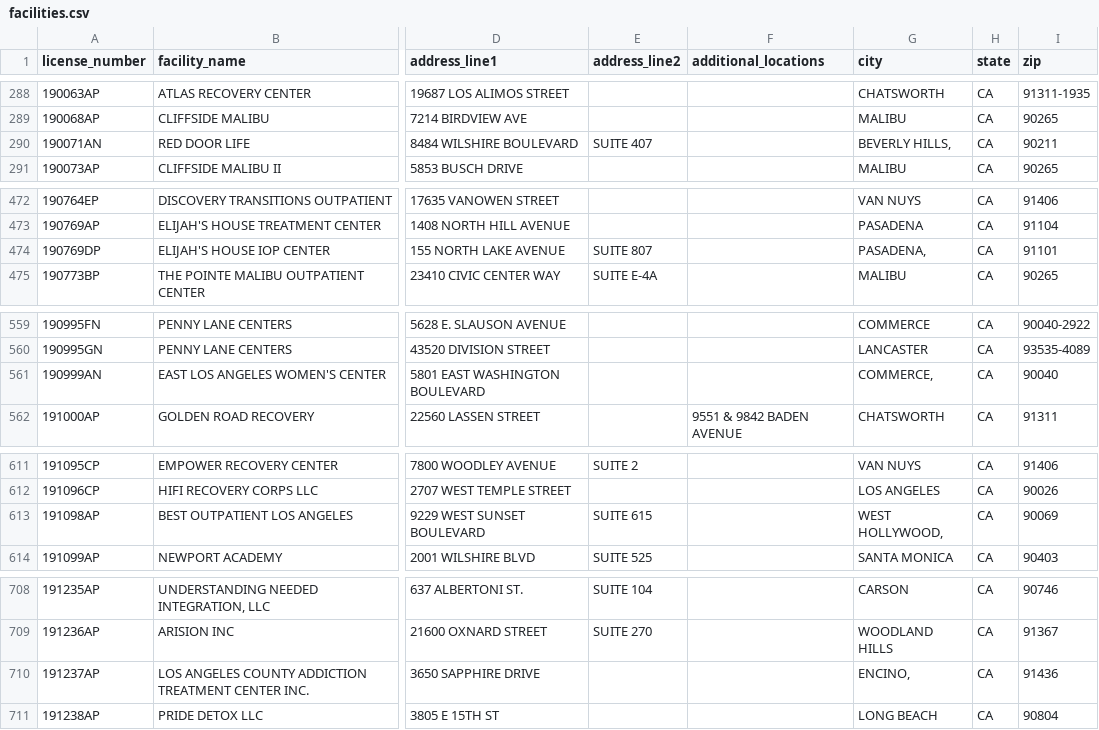
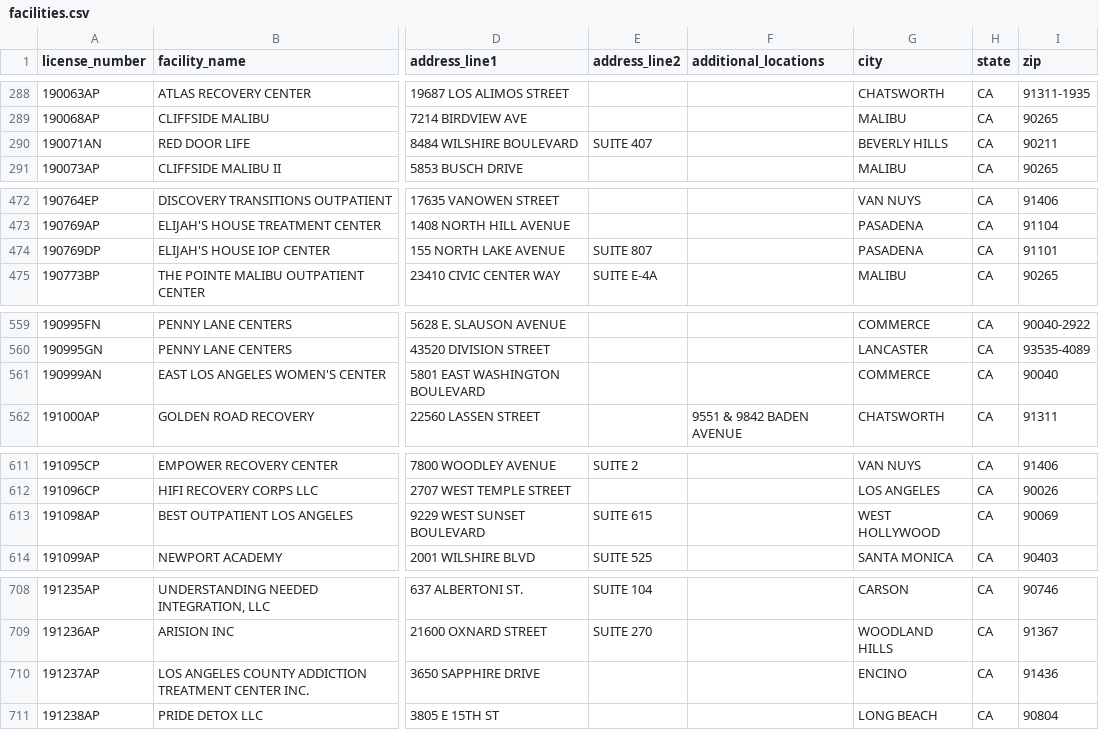
Before and after one commit to bestrehabs/california-treatment-facility-licenses, a CSV file: data/facilities.csv, drawn as a sheet; only a part is shown, gaps mark what is left out; the diff covers the shown part only; the diff names each change by its address in the sheet, - before the commit and + after, or states it on an @@ line.

Commit message:
Generate README tables from data and clean trailing commas in city names

```diff
--- a/data/facilities.csv
+++ b/data/facilities.csv
-G290 (city): BEVERLY HILLS,
+G290 (city): BEVERLY HILLS
-G474 (city): PASADENA,
+G474 (city): PASADENA
-G561 (city): COMMERCE,
+G561 (city): COMMERCE
-G613 (city): WEST HOLLYWOOD,
+G613 (city): WEST HOLLYWOOD
-G710 (city): ENCINO,
+G710 (city): ENCINO
```
Also changed, not shown: 11 edited cells elsewhere in this file, 7 other files.
